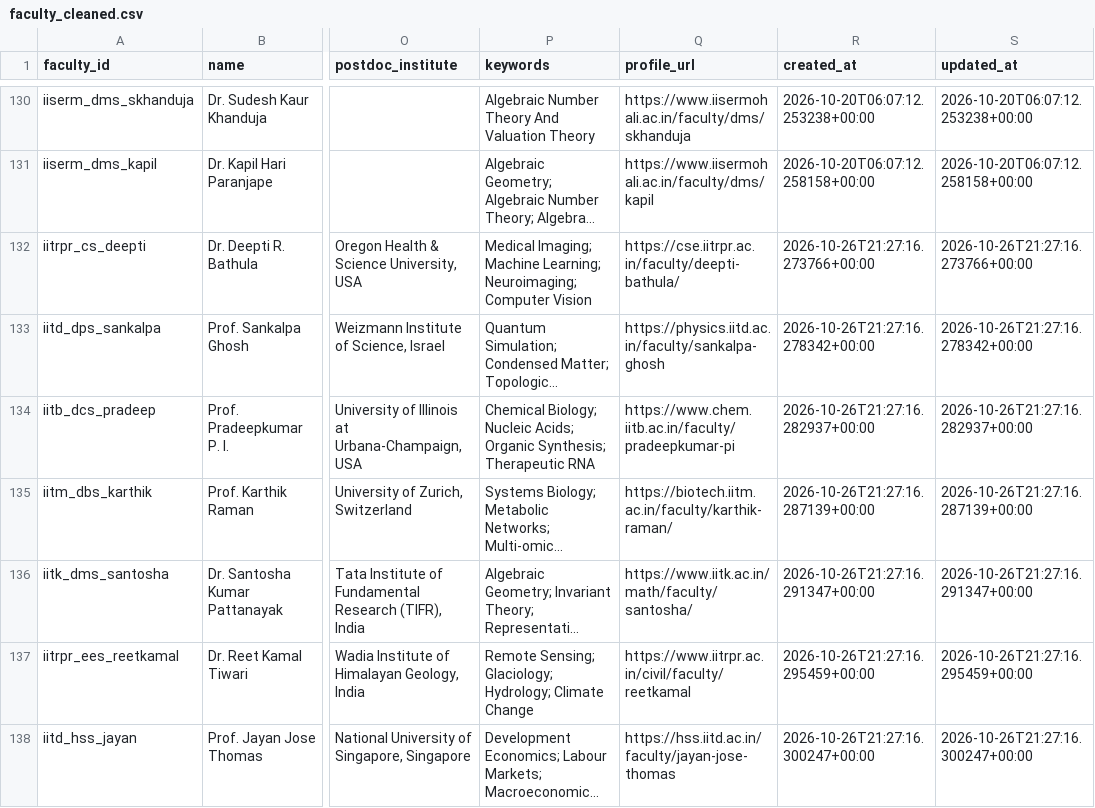
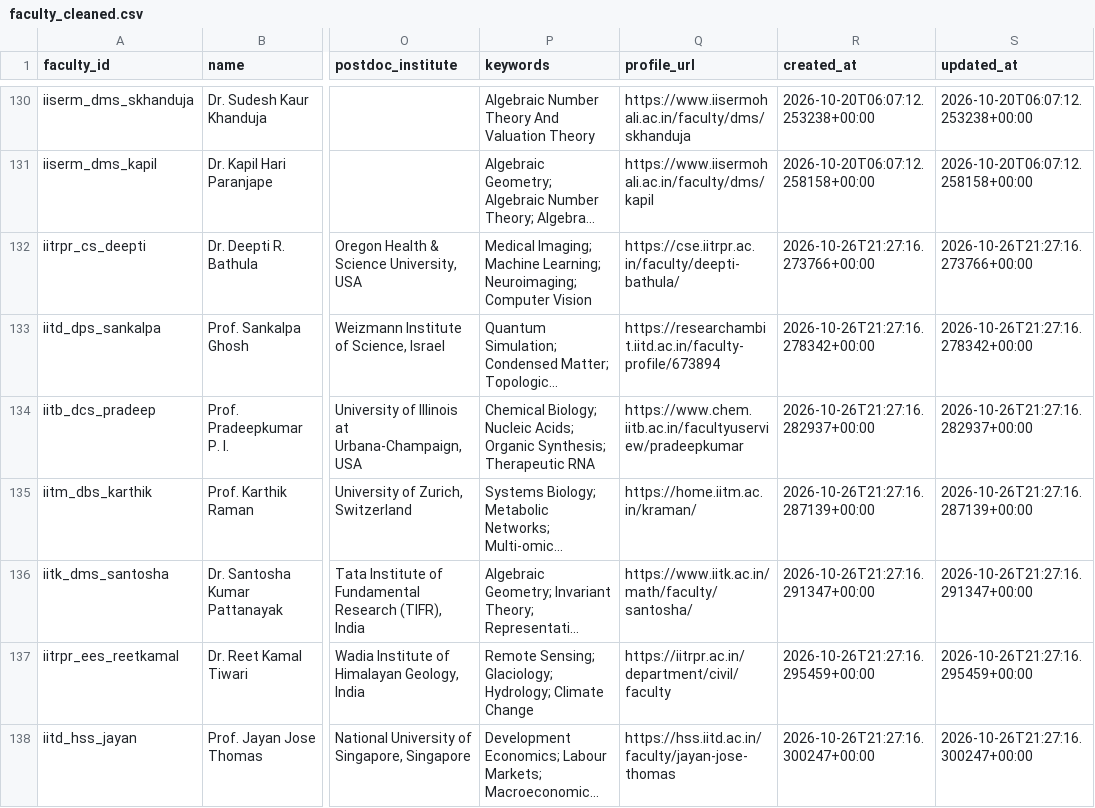
Before and after one commit to suta09/teacher_scraper, a CSV file: data/processed/faculty_cleaned.csv, drawn as a sheet; only a part is shown, gaps mark what is left out; long unchanged cells end in …; the diff names each change by its address in the sheet, - before the commit and + after, or states it on an @@ line.

```diff
--- a/data/processed/faculty_cleaned.csv
+++ b/data/processed/faculty_cleaned.csv
-Q133 (profile_url): https://physics.iitd.ac.in/faculty/sankalpa-ghosh
+Q133 (profile_url): https://researchambit.iitd.ac.in/faculty-profile/673894
-Q134 (profile_url): https://www.chem.iitb.ac.in/faculty/pradeepkumar-pi
+Q134 (profile_url): https://www.chem.iitb.ac.in/facultyuserview/pradeepkumar
-Q135 (profile_url): https://biotech.iitm.ac.in/faculty/karthik-raman/
+Q135 (profile_url): https://home.iitm.ac.in/kraman/
-Q137 (profile_url): https://www.iitrpr.ac.in/civil/faculty/reetkamal
+Q137 (profile_url): https://iitrpr.ac.in/department/civil/faculty
```
Also changed, not shown: 4 other files.
